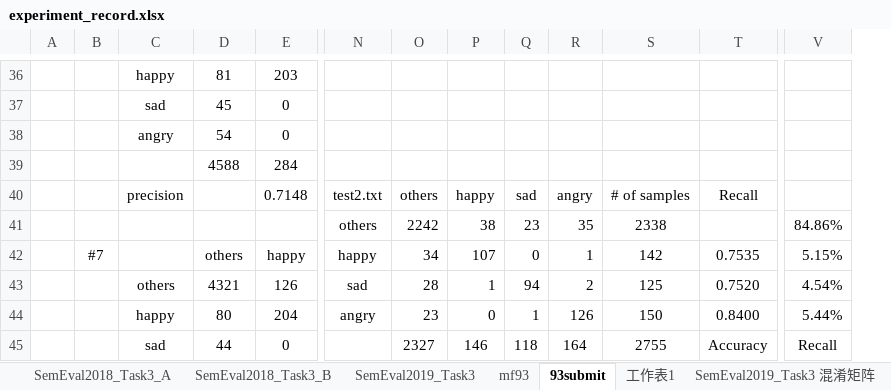
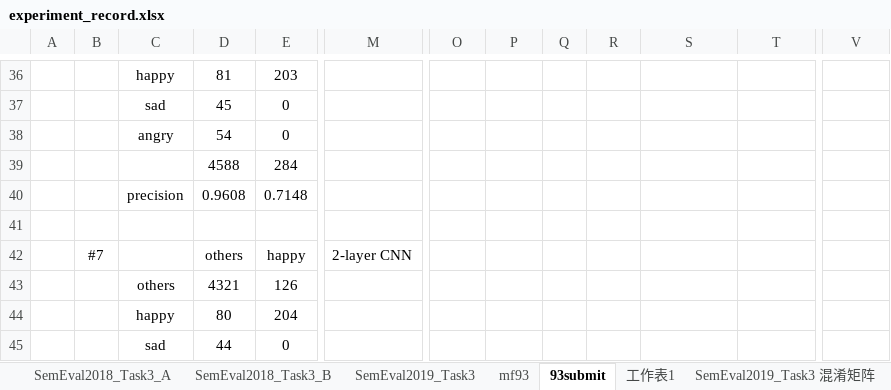
Before and after one commit to liangxh/irony_detection, an Excel workbook: experiment_record.xlsx, sheet 93submit, drawn as a sheet; only a part is shown, gaps mark what is left out; values as stored, in another font and other column widths than the file's, no borders; removed rows and columns are numbered as before the commit, all else as after; rows hold the shown columns only; the diff covers the shown part only; the diff names each change by its address in the sheet, - before the commit and + after, or states it on an @@ line.

```diff
--- a/experiment_record.xlsx (sheet 93submit)
+++ b/experiment_record.xlsx (sheet 93submit)
+column M, row 42: 2-layer CNN
-column N, rows 40-44: test2.txt | others | happy | sad | angry
-D40: (empty)
+D40: 0.9608
-O40: others
+O40: (empty)
-P40: happy
+P40: (empty)
-Q40: sad
+Q40: (empty)
-R40: angry
+R40: (empty)
-S40: # of samples
+S40: (empty)
-T40: Recall
+T40: (empty)
-row 41:  |  |  |  |  | others | 2242 | 38 | 23 | 35 | 2338 |  | 84.86%
+row 41: (empty)
-O42: 34
+O42: (empty)
-P42: 107
+P42: (empty)
-Q42: 0
+Q42: (empty)
-R42: 1
+R42: (empty)
-S42: 142
+S42: (empty)
-T42: 0.7535
+T42: (empty)
-V42: 5.15%
+V42: (empty)
-O43: 28
+O43: (empty)
-P43: 1
+P43: (empty)
-Q43: 94
+Q43: (empty)
-R43: 2
+R43: (empty)
-S43: 125
+S43: (empty)
-T43: 0.7520
+T43: (empty)
-V43: 4.54%
+V43: (empty)
-O44: 23
+O44: (empty)
-P44: 0
+P44: (empty)
-Q44: 1
+Q44: (empty)
-R44: 126
+R44: (empty)
-S44: 150
+S44: (empty)
-T44: 0.8400
+T44: (empty)
-V44: 5.44%
+V44: (empty)
-row 45:  |  | sad | 44 | 0 |  | 2327 | 146 | 118 | 164 | 2755 | Accuracy | Recall
+row 45:  |  | sad | 44 | 0
```
Also changed, not shown: 28 added rows, 2 removed rows and 200 edited cells elsewhere in this sheet, sheet mf93.
